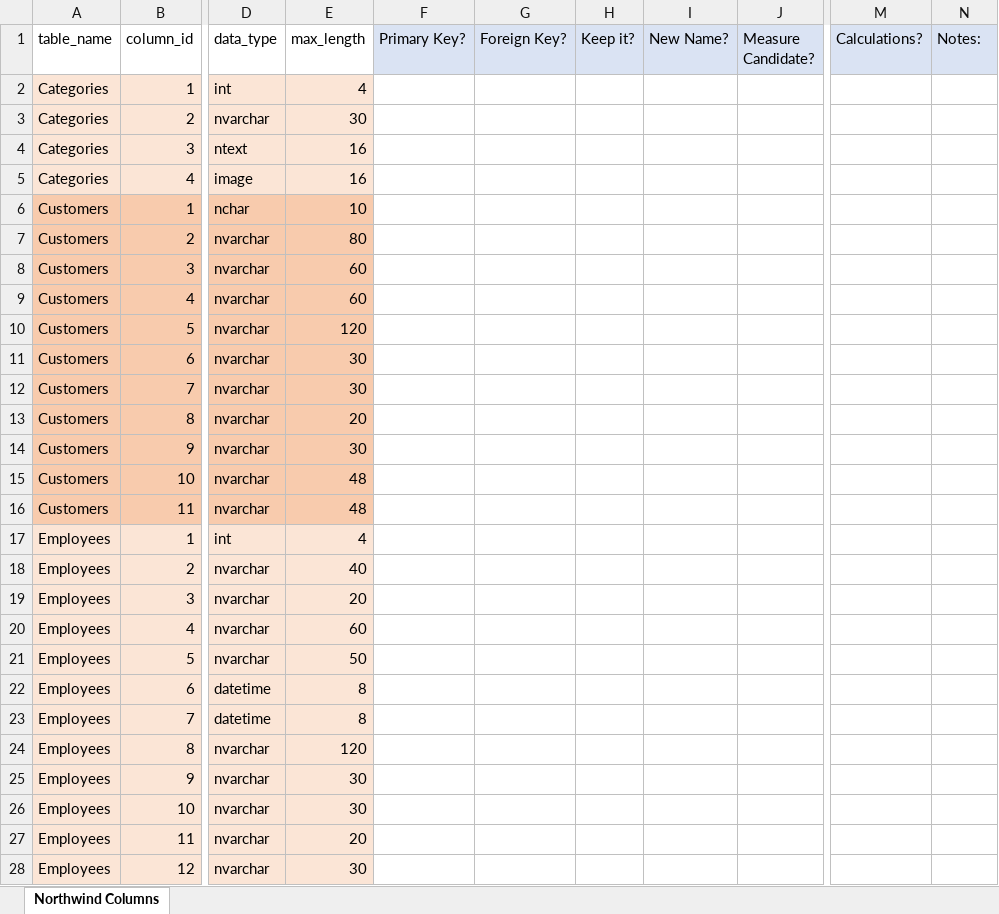
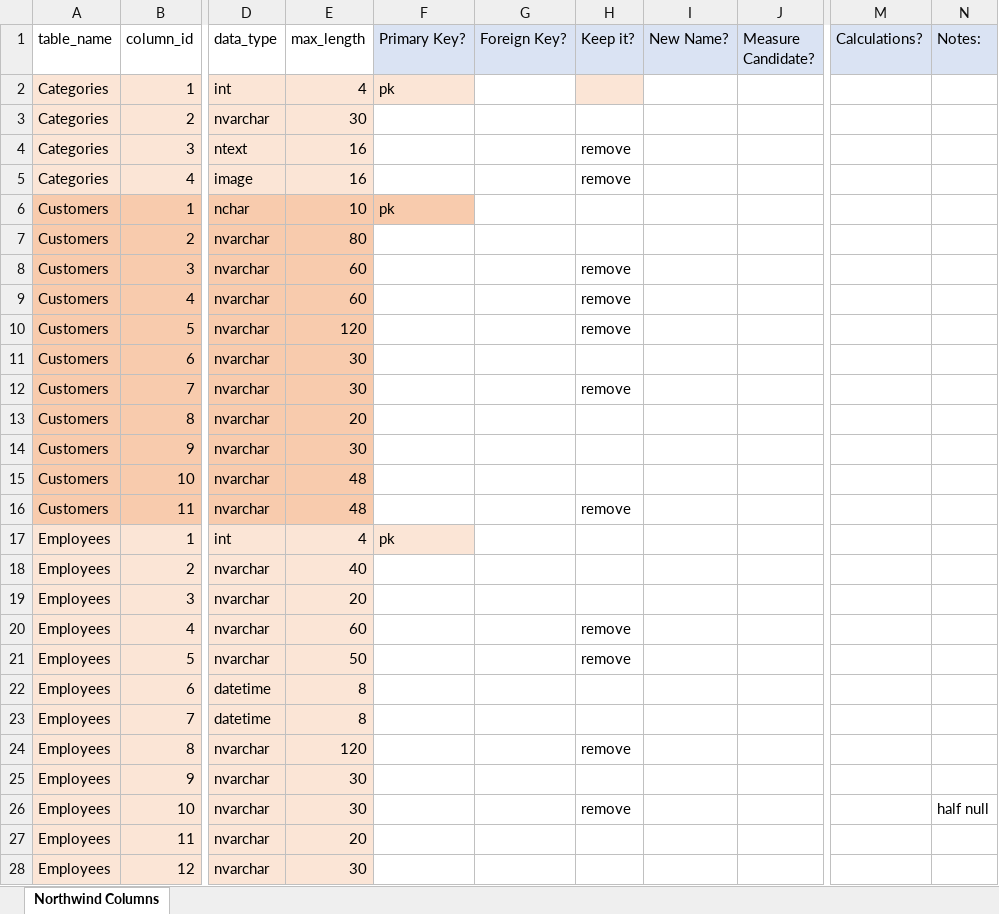
Before and after one commit to MartinYUU/W9_Exercises, an Excel workbook: NorthwindTablesAndColumns.xlsx, sheet Northwind Columns, drawn as a sheet; only a part is shown, gaps mark what is left out; values as stored, in another font and other column widths than the file's, no borders; conditional formats not drawn; the diff covers the shown part only; the diff names each change by its address in the sheet, - before the commit and + after, or states it on an @@ line.

```diff
--- a/NorthwindTablesAndColumns.xlsx (sheet Northwind Columns)
+++ b/NorthwindTablesAndColumns.xlsx (sheet Northwind Columns)
-F2 (Primary Key?): (empty)
+F2 (Primary Key?): pk
-F2 fill: none
+F2 fill: #FBE5D6
-H2 fill: none
+H2 fill: #FBE5D6
-H4:H5 (Keep it?): (empty)
+H4:H5 (Keep it?): remove
-F6 (Primary Key?): (empty)
+F6 (Primary Key?): pk
-F6 fill: none
+F6 fill: #F8CBAD
-H8:H10 (Keep it?): (empty)
+H8:H10 (Keep it?): remove
-H12 (Keep it?): (empty)
+H12 (Keep it?): remove
-H16 (Keep it?): (empty)
+H16 (Keep it?): remove
-F17 (Primary Key?): (empty)
+F17 (Primary Key?): pk
-F17 fill: none
+F17 fill: #FBE5D6
-H20:H21 (Keep it?): (empty)
+H20:H21 (Keep it?): remove
-H24 (Keep it?): (empty)
+H24 (Keep it?): remove
-H26 (Keep it?): (empty)
+H26 (Keep it?): remove
-N26 (Notes:): (empty)
+N26 (Notes:): half null
```
Also changed, not shown: 14 edited cells and cell formats elsewhere in this sheet, 9 other files.
